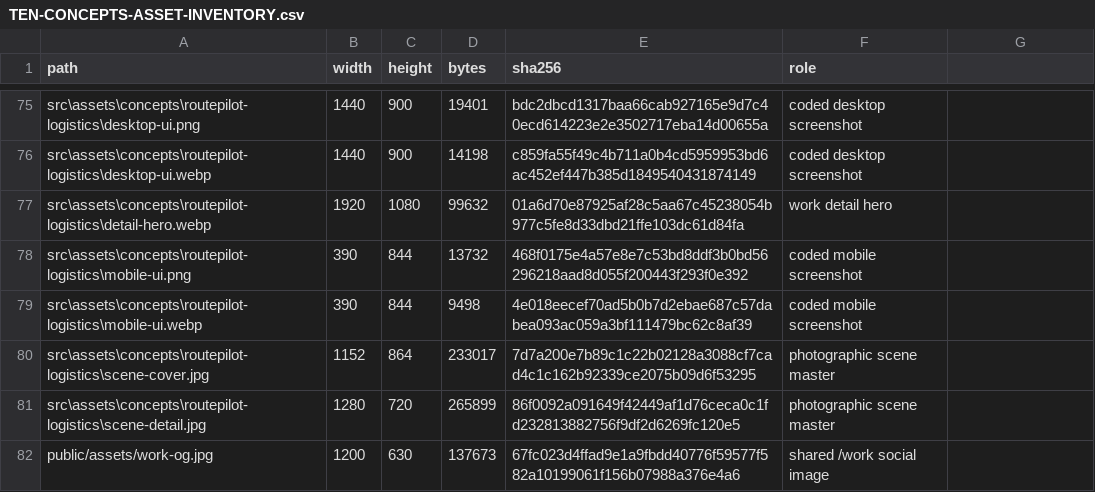
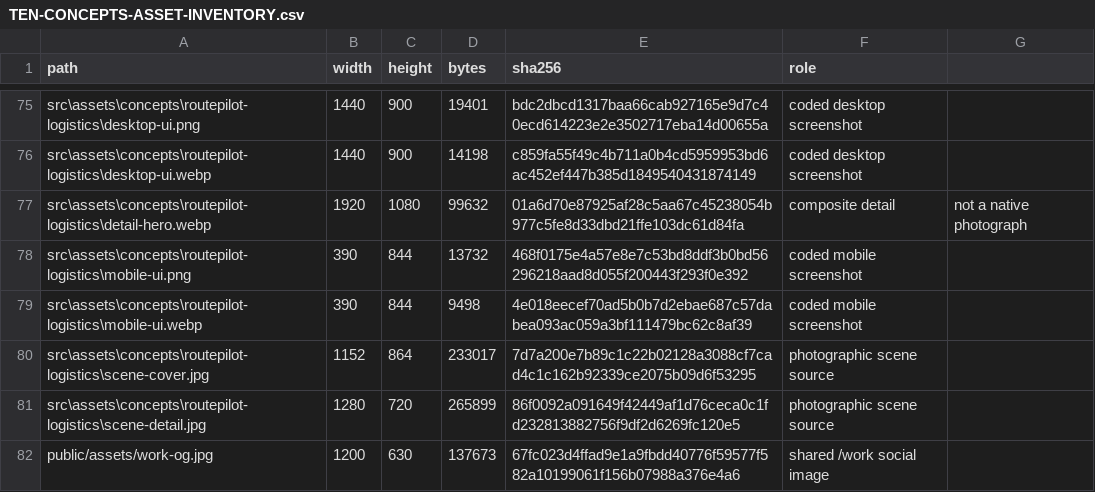
Before and after one commit to kellyraydev/sabiforge-digital, a CSV file: docs/portfolio/TEN-CONCEPTS-ASSET-INVENTORY.csv, drawn as a sheet; only a part is shown, gaps mark what is left out; the diff covers the shown part only.

```diff
--- a/docs/portfolio/TEN-CONCEPTS-ASSET-INVENTORY.csv
+++ b/docs/portfolio/TEN-CONCEPTS-ASSET-INVENTORY.csv
@@ -76,7 +76,7 @@ src\assets\concepts\routepilot-logistics\desktop-ui.png,1440,900,19401,bdc2dbcd1
 src\assets\concepts\routepilot-logistics\desktop-ui.webp,1440,900,14198,c859fa55f49c4b711a0b4cd5959953bd6ac452ef447b385d1849540431874149,coded desktop screenshot
-src\assets\concepts\routepilot-logistics\detail-hero.webp,1920,1080,99632,01a6d70e87925af28c5aa67c45238054b977c5fe8d33dbd21ffe103dc61d84fa,work detail hero
+src\assets\concepts\routepilot-logistics\detail-hero.webp,1920,1080,99632,01a6d70e87925af28c5aa67c45238054b977c5fe8d33dbd21ffe103dc61d84fa,composite detail, not a native photograph
 src\assets\concepts\routepilot-logistics\mobile-ui.png,390,844,13732,468f0175e4a57e8e7c53bd8ddf3b0bd56296218aad8d055f200443f293f0e392,coded mobile screenshot
 src\assets\concepts\routepilot-logistics\mobile-ui.webp,390,844,9498,4e018eecef70ad5b0b7d2ebae687c57dabea093ac059a3bf111479bc62c8af39,coded mobile screenshot
-src\assets\concepts\routepilot-logistics\scene-cover.jpg,1152,864,233017,7d7a200e7b89c1c22b02128a3088cf7cad4c1c162b92339ce2075b09d6f53295,photographic scene master
-src\assets\concepts\routepilot-logistics\scene-detail.jpg,1280,720,265899,86f0092a091649f42449af1d76ceca0c1fd232813882756f9df2d6269fc120e5,photographic scene master
+src\assets\concepts\routepilot-logistics\scene-cover.jpg,1152,864,233017,7d7a200e7b89c1c22b02128a3088cf7cad4c1c162b92339ce2075b09d6f53295,photographic scene source
+src\assets\concepts\routepilot-logistics\scene-detail.jpg,1280,720,265899,86f0092a091649f42449af1d76ceca0c1fd232813882756f9df2d6269fc120e5,photographic scene source
 public/assets/work-og.jpg,1200,630,137673,67fc023d4ffad9e1a9fbdd40776f59577f582a10199061f156b07988a376e4a6,shared /work social image
```
Also changed, not shown: 92 edited cells elsewhere in this file, 51 other files.
